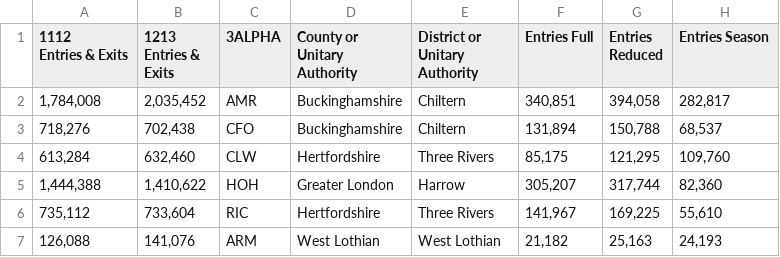
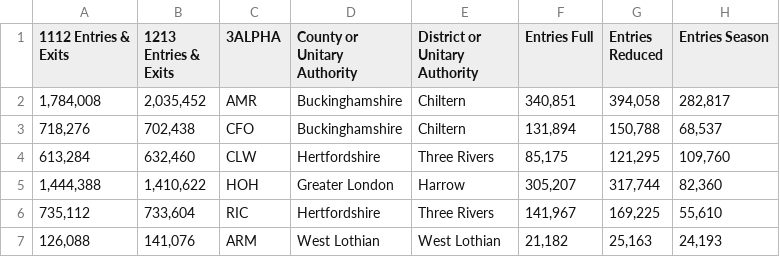
Before and after one commit to theodi/orpi-corpus, a CSV file: data/corpus.csv, drawn as a sheet; only a part is shown; ↵ is a line break in a cell; the diff names each change by its address in the sheet, - before the commit and + after, or states it on an @@ line.

Commit message:
Fixed carriage return, needs permanent fix

```diff
--- a/data/corpus.csv
+++ b/data/corpus.csv
-A1: 1112 ↵ Entries & Exits
+A1: 1112 Entries & Exits
```
